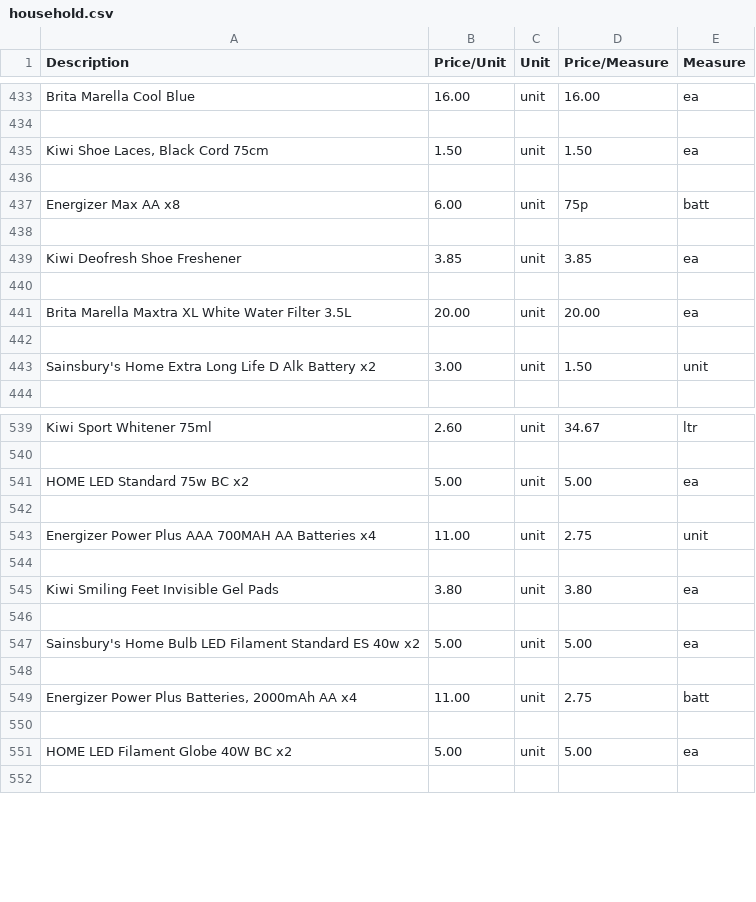
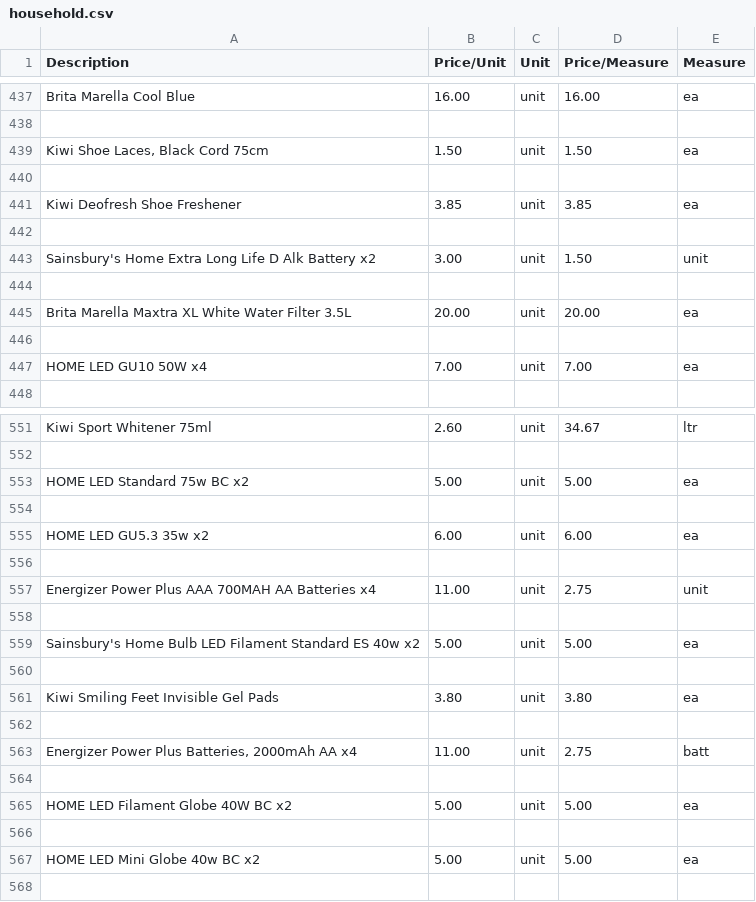
Before and after one commit to rainelow48/cheapest-groceries, a CSV file: household.csv, drawn as a sheet; only a part is shown, gaps mark what is left out; the diff covers the shown part only.

```diff
--- a/household.csv
+++ b/household.csv
@@ -436,5 +440,5 @@ Brita Marella Cool Blue,16.00,unit,16.00,ea
 
-Energizer Max AA x8,6.00,unit,75p,batt
+Kiwi Deofresh Shoe Freshener,3.85,unit,3.85,ea
 
-Kiwi Deofresh Shoe Freshener,3.85,unit,3.85,ea
+Sainsbury's Home Extra Long Life D Alk Battery x2,3.00,unit,1.50,unit
 
@@ -442,3 +446,3 @@ Brita Marella Maxtra XL White Water Filter 3.5L,20.00,unit,20.00,ea
 
-Sainsbury's Home Extra Long Life D Alk Battery x2,3.00,unit,1.50,unit
+HOME LED GU10 50W x4,7.00,unit,7.00,ea
 
@@ -542,7 +554,9 @@ HOME LED Standard 75w BC x2,5.00,unit,5.00,ea
 
+HOME LED GU5.3 35w x2,6.00,unit,6.00,ea
+
 Energizer Power Plus AAA  700MAH AA Batteries x4,11.00,unit,2.75,unit
 
+Sainsbury's Home Bulb LED Filament Standard ES 40w x2,5.00,unit,5.00,ea
+
 Kiwi Smiling Feet Invisible Gel Pads,3.80,unit,3.80,ea
-
-Sainsbury's Home Bulb LED Filament Standard ES 40w x2,5.00,unit,5.00,ea
 
@@ -551,2 +565,4 @@ Sainsbury's Home Bulb LED Filament Standard ES 40w x2,5.00,unit,5.00,ea
 HOME LED Filament Globe 40W BC x2,5.00,unit,5.00,ea
+
+HOME LED Mini Globe 40w BC x2,5.00,unit,5.00,ea
 
```
Also changed, not shown: 26 added rows, 11 removed rows and 11 moved rows elsewhere in this file, bakery.csv, foodcupboard.csv, 11 other files.
